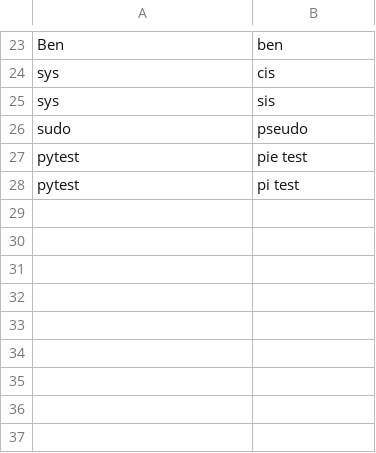
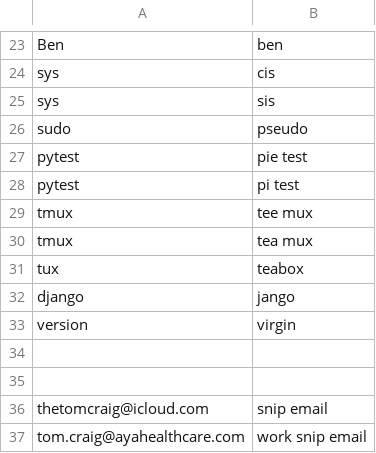
Before and after one commit to thetomcraig/community, a CSV file: settings/words_to_replace.csv, drawn as a sheet; only a part is shown, gaps mark what is left out; the diff names each change by its address in the sheet, - before the commit and + after, or states it on an @@ line.

Commit message:
fixed programming words and added emails

```diff
--- a/settings/words_to_replace.csv
+++ b/settings/words_to_replace.csv
+row 29: tmux | tee mux
+row 30: tmux | tea mux
+row 31: tux | teabox
+row 32: django | jango
+row 33: version | virgin
+row 34: (empty)
+row 35: (empty)
+row 36: thetomcraig@icloud.com | snip email
+row 37: tom.craig@ayahealthcare.com | work snip email
```
